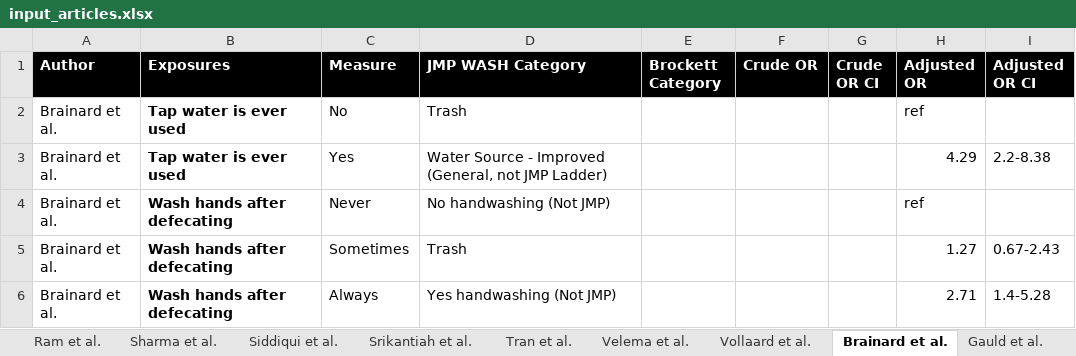
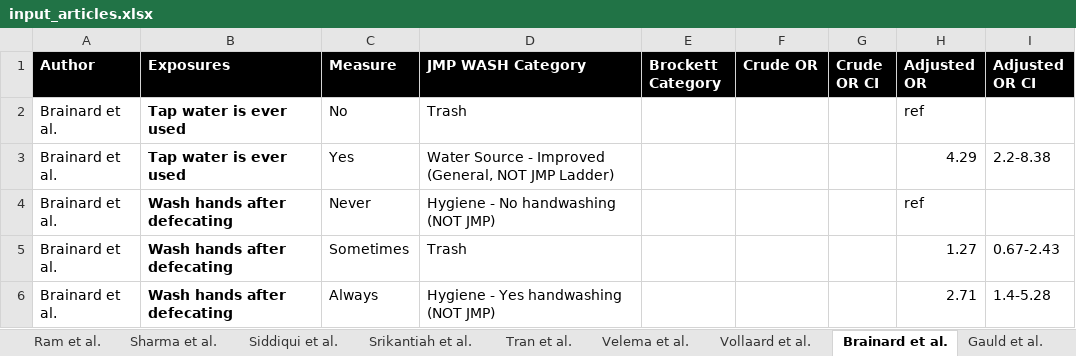
Before and after one commit to ckim0509/WASH_Typhoid, an Excel workbook: data/input_articles.xlsx, sheet Brainard et al., drawn as a sheet; values as stored, in another font and other column widths than the file's, no borders; charts and pictures not drawn; the diff names each change by its address in the sheet, - before the commit and + after, or states it on an @@ line.

```diff
--- a/data/input_articles.xlsx (sheet Brainard et al.)
+++ b/data/input_articles.xlsx (sheet Brainard et al.)
-D3 (JMP WASH Category): …Improved (General, not JMP Ladder)
+D3 (JMP WASH Category): …Improved (General, NOT JMP Ladder)
-D4 (JMP WASH Category): No handwashing (Not JMP)
+D4 (JMP WASH Category): Hygiene - No handwashing (NOT JMP)
-D6 (JMP WASH Category): Yes handwashing (Not JMP)
+D6 (JMP WASH Category): Hygiene - Yes handwashing (NOT JMP)
```
Also changed, not shown: sheet Prasad et al., sheet Nyamusore et al., sheet Siddiqui et al., 18 other files.
